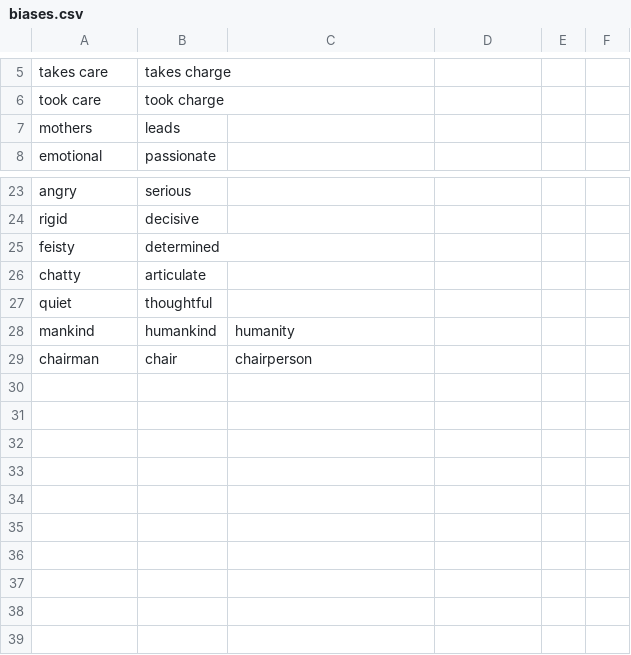
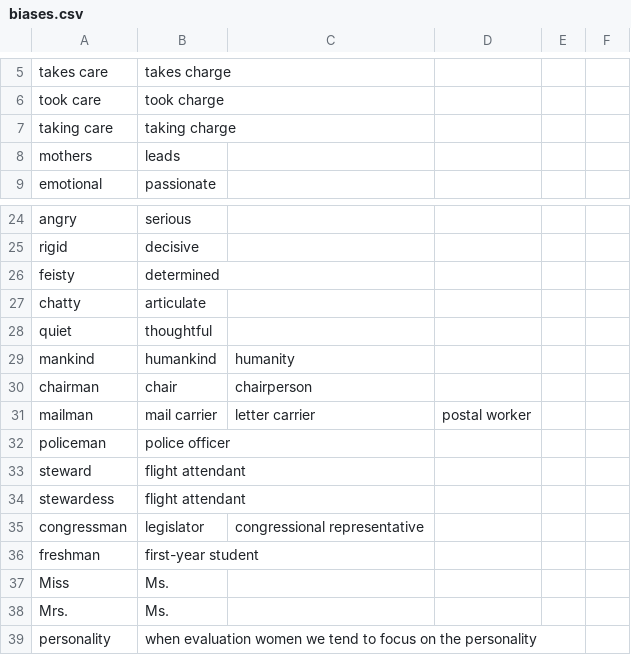
Before and after one commit to samirajil/rails-unbyas, a CSV file: lib/biases.csv, drawn as a sheet; only a part is shown, gaps mark what is left out.

Commit message:
team page and added some words to the data base

```diff
--- a/lib/biases.csv
+++ b/lib/biases.csv
@@ -6,2 +6,3 @@ takes care,takes charge
 took care,took charge
+taking care,taking charge
 mothers,leads
@@ -29 +30,10 @@ mankind,humankind,humanity
 chairman,chair,chairperson
+mailman,mail carrier,letter carrier,postal worker
+policeman,police officer
+steward,flight attendant
+stewardess,flight attendant
+congressman,legislator, congressional representative
+freshman,first-year student
+Miss, Ms.
+Mrs., Ms.
+personality,"when evaluation women we tend to focus on the personality"
```
Also changed, not shown: 14 other files.
